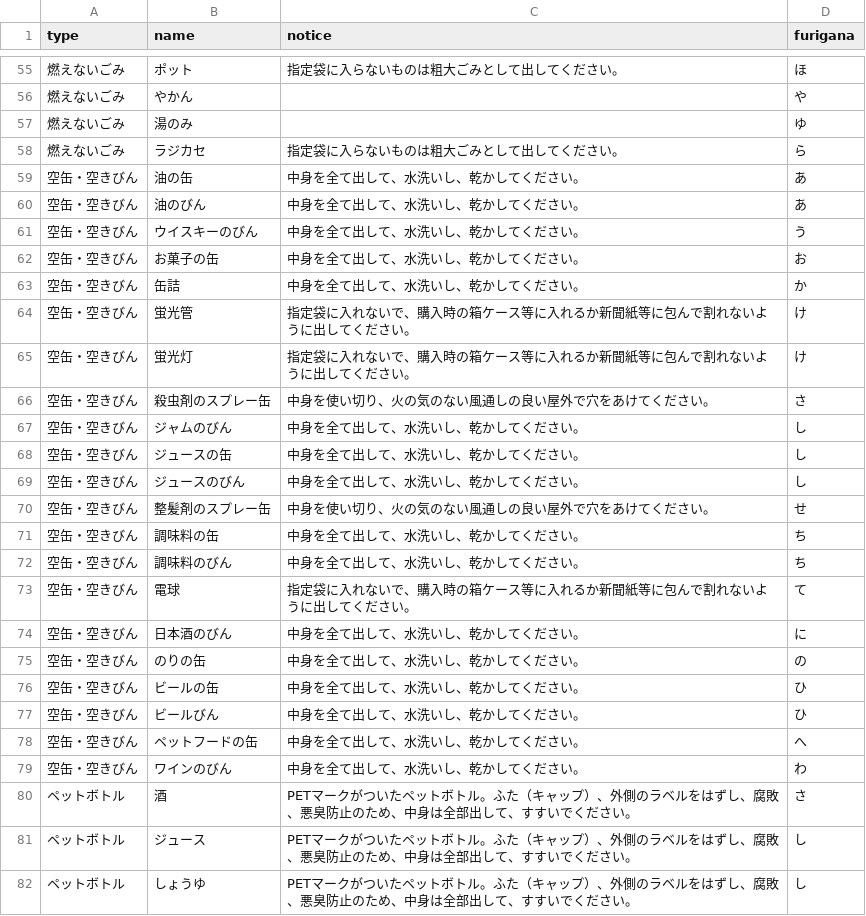
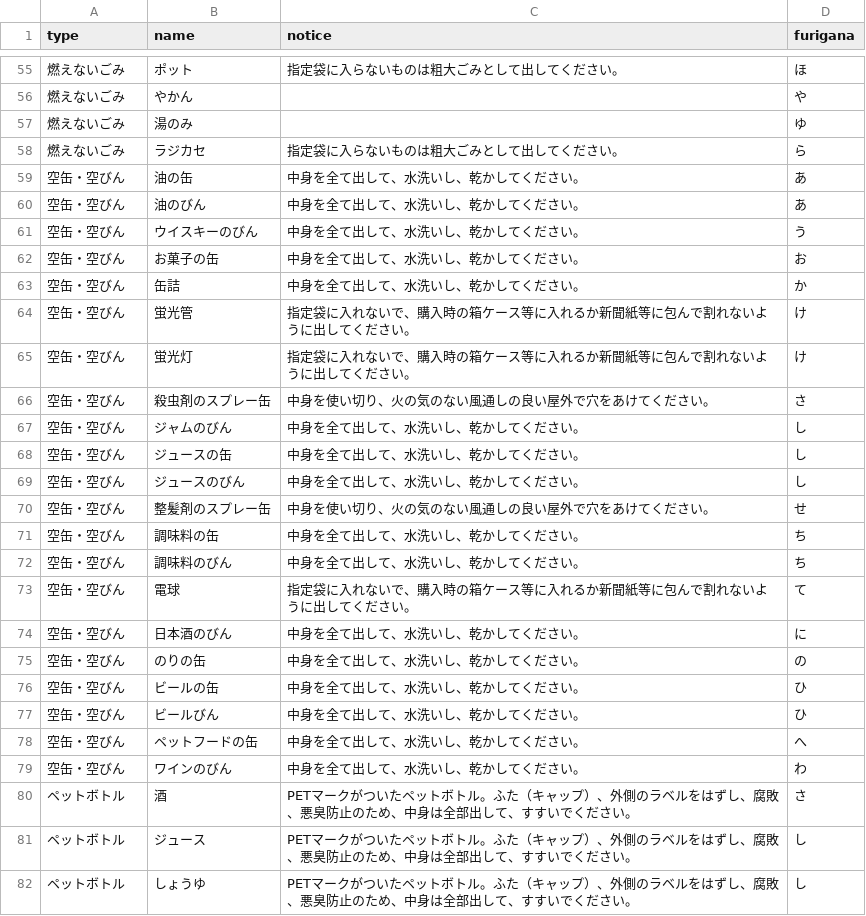
Before and after one commit to kasuyatown/5374, a CSV file: data/target.csv, drawn as a sheet; only a part is shown, gaps mark what is left out.

Commit message:
Update target.csv

```diff
--- a/data/target.csv
+++ b/data/target.csv
@@ -58,23 +58,23 @@ type,name,notice,furigana
 燃えないごみ,ラジカセ,指定袋に入らないものは粗大ごみとして出してください。,ら
-空缶・空きびん,油の缶,中身を全て出して、水洗いし、乾かしてください。,あ
-空缶・空きびん,油のびん,中身を全て出して、水洗いし、乾かしてください。,あ
-空缶・空きびん,ウイスキーのびん,中身を全て出して、水洗いし、乾かしてください。,う
-空缶・空きびん,お菓子の缶,中身を全て出して、水洗いし、乾かしてください。,お
-空缶・空きびん,缶詰,中身を全て出して、水洗いし、乾かしてください。,か
-空缶・空きびん,蛍光管,指定袋に入れないで、購入時の箱ケース等に入れるか新聞紙等に包んで割れないように出してください。,け
-空缶・空きびん,蛍光灯,指定袋に入れないで、購入時の箱ケース等に入れるか新聞紙等に包んで割れないように出してください。,け
-空缶・空きびん,殺虫剤のスプレー缶,中身を使い切り、火の気のない風通しの良い屋外で穴をあけてください。,さ
-空缶・空きびん,ジャムのびん,中身を全て出して、水洗いし、乾かしてください。,し
-空缶・空きびん,ジュースの缶,中身を全て出して、水洗いし、乾かしてください。,し
-空缶・空きびん,ジュースのびん,中身を全て出して、水洗いし、乾かしてください。,し
-空缶・空きびん,整髪剤のスプレー缶,中身を使い切り、火の気のない風通しの良い屋外で穴をあけてください。,せ
-空缶・空きびん,調味料の缶,中身を全て出して、水洗いし、乾かしてください。,ち
-空缶・空きびん,調味料のびん,中身を全て出して、水洗いし、乾かしてください。,ち
-空缶・空きびん,電球,指定袋に入れないで、購入時の箱ケース等に入れるか新聞紙等に包んで割れないように出してください。,て
-空缶・空きびん,日本酒のびん,中身を全て出して、水洗いし、乾かしてください。,に
-空缶・空きびん,のりの缶,中身を全て出して、水洗いし、乾かしてください。,の
-空缶・空きびん,ビールの缶,中身を全て出して、水洗いし、乾かしてください。,ひ
-空缶・空きびん,ビールびん,中身を全て出して、水洗いし、乾かしてください。,ひ
-空缶・空きびん,ペットフードの缶,中身を全て出して、水洗いし、乾かしてください。,へ
-空缶・空きびん,ワインのびん,中身を全て出して、水洗いし、乾かしてください。,わ
+空缶・空びん,油の缶,中身を全て出して、水洗いし、乾かしてください。,あ
+空缶・空びん,油のびん,中身を全て出して、水洗いし、乾かしてください。,あ
+空缶・空びん,ウイスキーのびん,中身を全て出して、水洗いし、乾かしてください。,う
+空缶・空びん,お菓子の缶,中身を全て出して、水洗いし、乾かしてください。,お
+空缶・空びん,缶詰,中身を全て出して、水洗いし、乾かしてください。,か
+空缶・空びん,蛍光管,指定袋に入れないで、購入時の箱ケース等に入れるか新聞紙等に包んで割れないように出してください。,け
+空缶・空びん,蛍光灯,指定袋に入れないで、購入時の箱ケース等に入れるか新聞紙等に包んで割れないように出してください。,け
+空缶・空びん,殺虫剤のスプレー缶,中身を使い切り、火の気のない風通しの良い屋外で穴をあけてください。,さ
+空缶・空びん,ジャムのびん,中身を全て出して、水洗いし、乾かしてください。,し
+空缶・空びん,ジュースの缶,中身を全て出して、水洗いし、乾かしてください。,し
+空缶・空びん,ジュースのびん,中身を全て出して、水洗いし、乾かしてください。,し
+空缶・空びん,整髪剤のスプレー缶,中身を使い切り、火の気のない風通しの良い屋外で穴をあけてください。,せ
+空缶・空びん,調味料の缶,中身を全て出して、水洗いし、乾かしてください。,ち
+空缶・空びん,調味料のびん,中身を全て出して、水洗いし、乾かしてください。,ち
+空缶・空びん,電球,指定袋に入れないで、購入時の箱ケース等に入れるか新聞紙等に包んで割れないように出してください。,て
+空缶・空びん,日本酒のびん,中身を全て出して、水洗いし、乾かしてください。,に
+空缶・空びん,のりの缶,中身を全て出して、水洗いし、乾かしてください。,の
+空缶・空びん,ビールの缶,中身を全て出して、水洗いし、乾かしてください。,ひ
+空缶・空びん,ビールびん,中身を全て出して、水洗いし、乾かしてください。,ひ
+空缶・空びん,ペットフードの缶,中身を全て出して、水洗いし、乾かしてください。,へ
+空缶・空びん,ワインのびん,中身を全て出して、水洗いし、乾かしてください。,わ
 ペットボトル,酒,PETマークがついたペットボトル。ふた（キャップ）、外側のラベルをはずし、腐敗、悪臭防止のため、中身は全部出して、すすいでください。,さ
```
